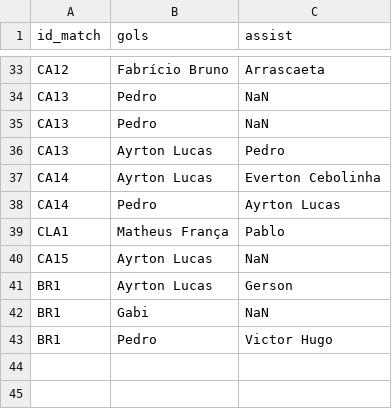
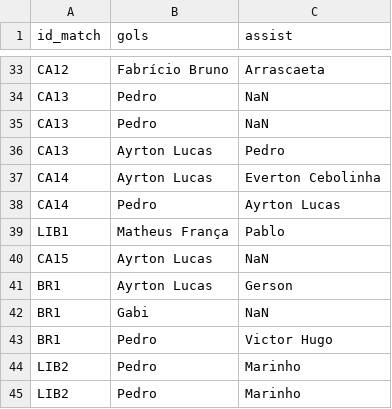
Before and after one commit to williamjouse/jogos-Flamengo-2023, a CSV file: goal_scorers.csv, drawn as a sheet; only a part is shown, gaps mark what is left out.

```diff
--- a/goal_scorers.csv
+++ b/goal_scorers.csv
@@ -38,3 +38,3 @@ CA14,Ayrton Lucas,Everton Cebolinha
 CA14,Pedro,Ayrton Lucas
-CLA1,Matheus França,Pablo
+LIB1,Matheus França,Pablo
 CA15,Ayrton Lucas,NaN
@@ -43 +43,3 @@ BR1,Gabi,NaN
 BR1,Pedro,Victor Hugo
+LIB2,Pedro,Marinho
+LIB2,Pedro,Marinho
```
Also changed, not shown: matches_FLA2023.csv, 2 other files.
